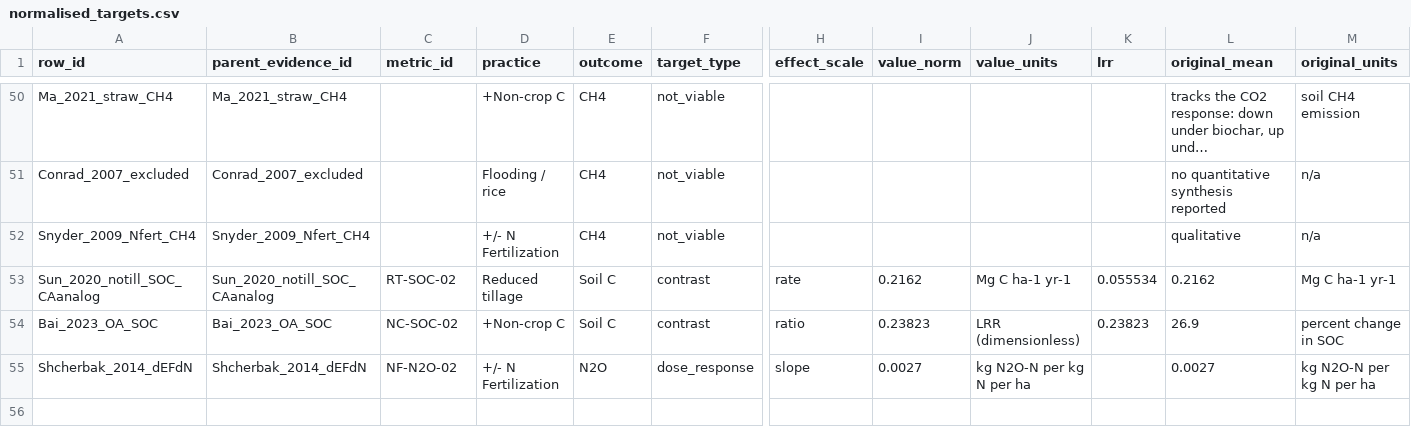
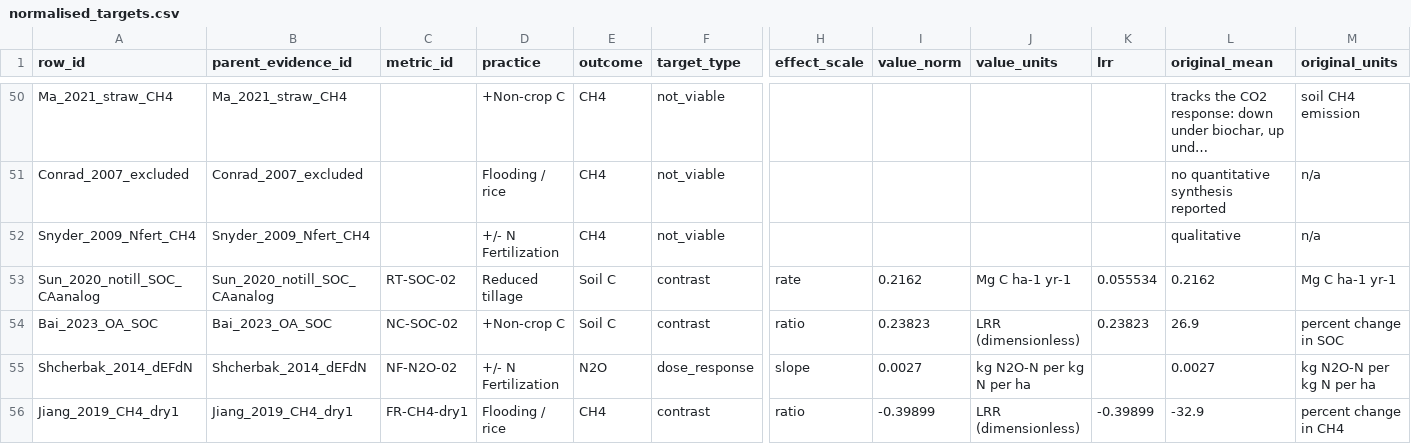
Before and after one commit to ccmmf/cal-val-data, a CSV file: data_raw/statewide_benchmarking/normalised_targets.csv, drawn as a sheet; only a part is shown, gaps mark what is left out; long unchanged cells end in …; rows hold the shown columns only; the diff covers the shown part only; the diff names each change by its address in the sheet, - before the commit and + after, or states it on an @@ line.

Commit message:
Add rice CH4 intervals
Signed-off-by: Aritra Dey <adey01027@gmail.com>

```diff
--- a/data_raw/statewide_benchmarking/normalised_targets.csv
+++ b/data_raw/statewide_benchmarking/normalised_targets.csv
+row 56: Jiang_2019_CH4_dry1 | Jiang_2019_CH4_dry1 | FR-CH4-dry1 | Flooding / rice | CH4 | contrast | ratio | -0.39899 | LRR (dimensionless) | -0.39899 | -32.9 | percent change in CH4
```
Also changed, not shown: 1 added row and 1 edited cell elsewhere in this file, data_raw/statewide_benchmarking/coverage.csv, data_raw/statewide_benchmarking/extracted_evidence.csv, 4 other files.
